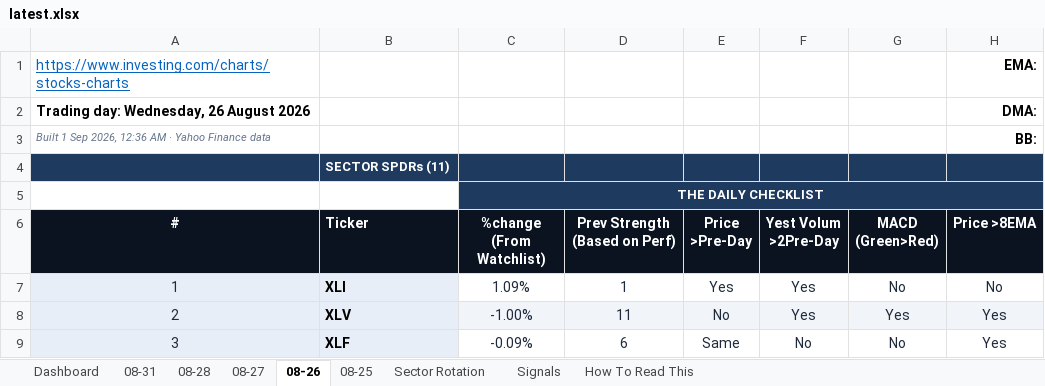
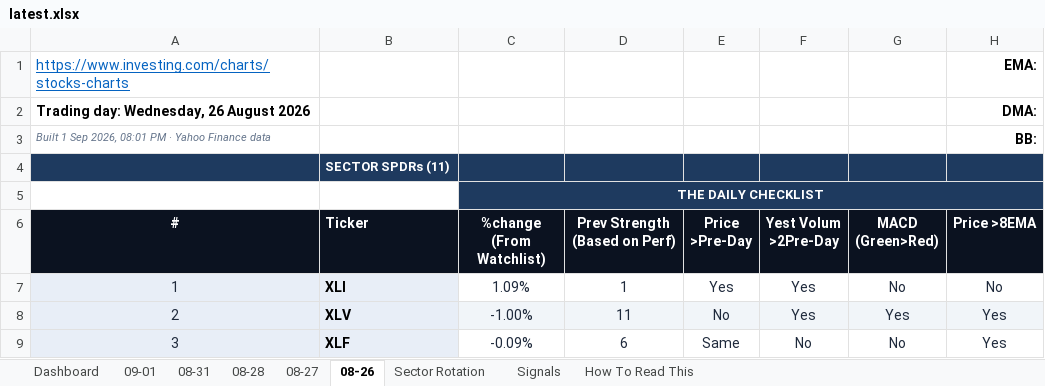
Before and after one commit to GeoWizard4645/Stock-Analysis-for-my-Grandpa, an Excel workbook: docs/data/latest.xlsx, sheet 08-26, drawn as a sheet; only a part is shown; values as stored, in another font and other column widths than the file's, no borders; conditional formats not drawn; the diff names each change by its address in the sheet, - before the commit and + after, or states it on an @@ line.

```diff
--- a/docs/data/latest.xlsx (sheet 08-26)
+++ b/docs/data/latest.xlsx (sheet 08-26)
-sheet tab: 08-25
+sheet tab: 09-01
-A3 (#): …Sep 2026, 12:36 AM · Yahoo…
+A3 (#): …Sep 2026, 08:01 PM · Yahoo…
```
Also changed, not shown: sheet Dashboard, sheet Signals, sheet 08-31, sheet 08-28, sheet Sector Rotation, sheet 08-27, 1 other file.
